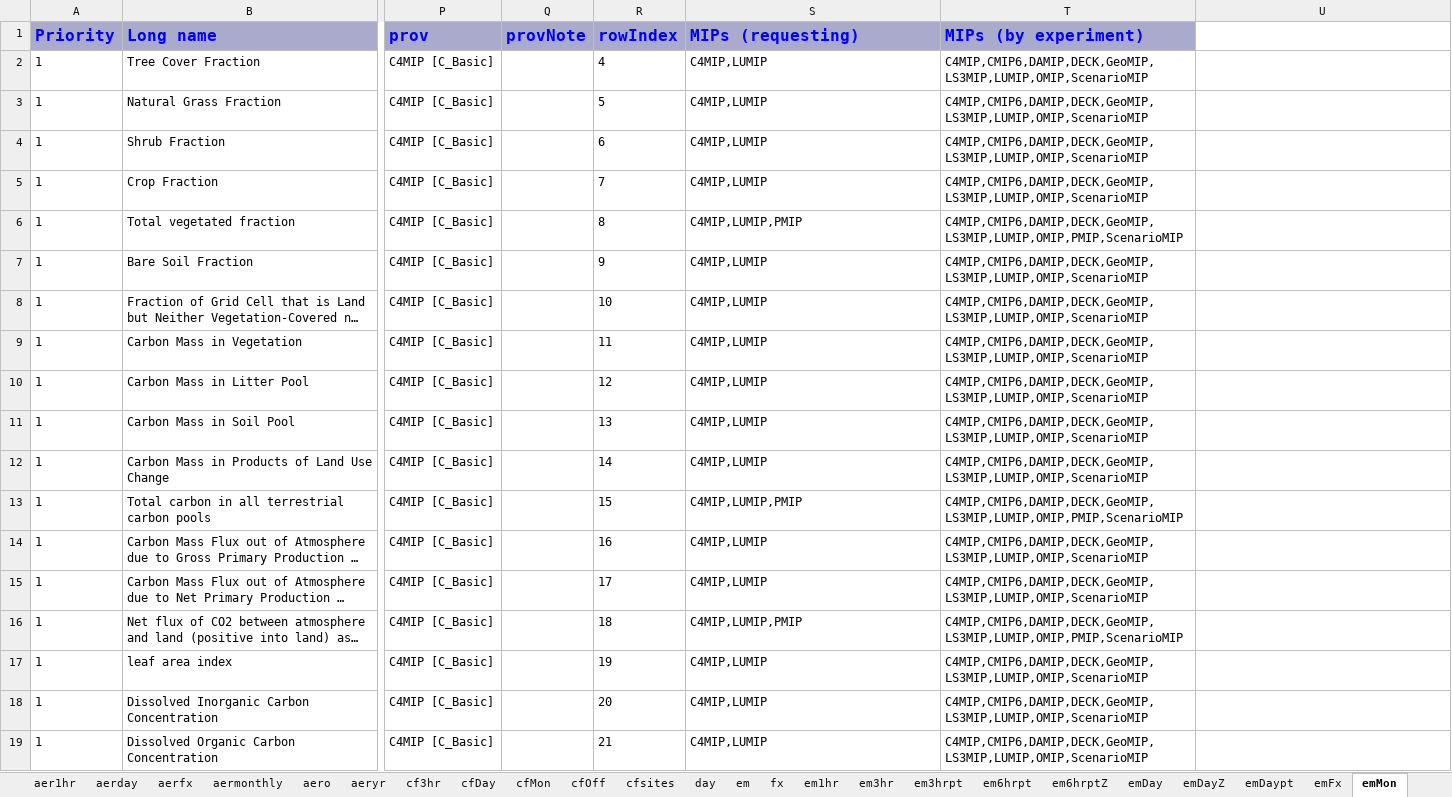
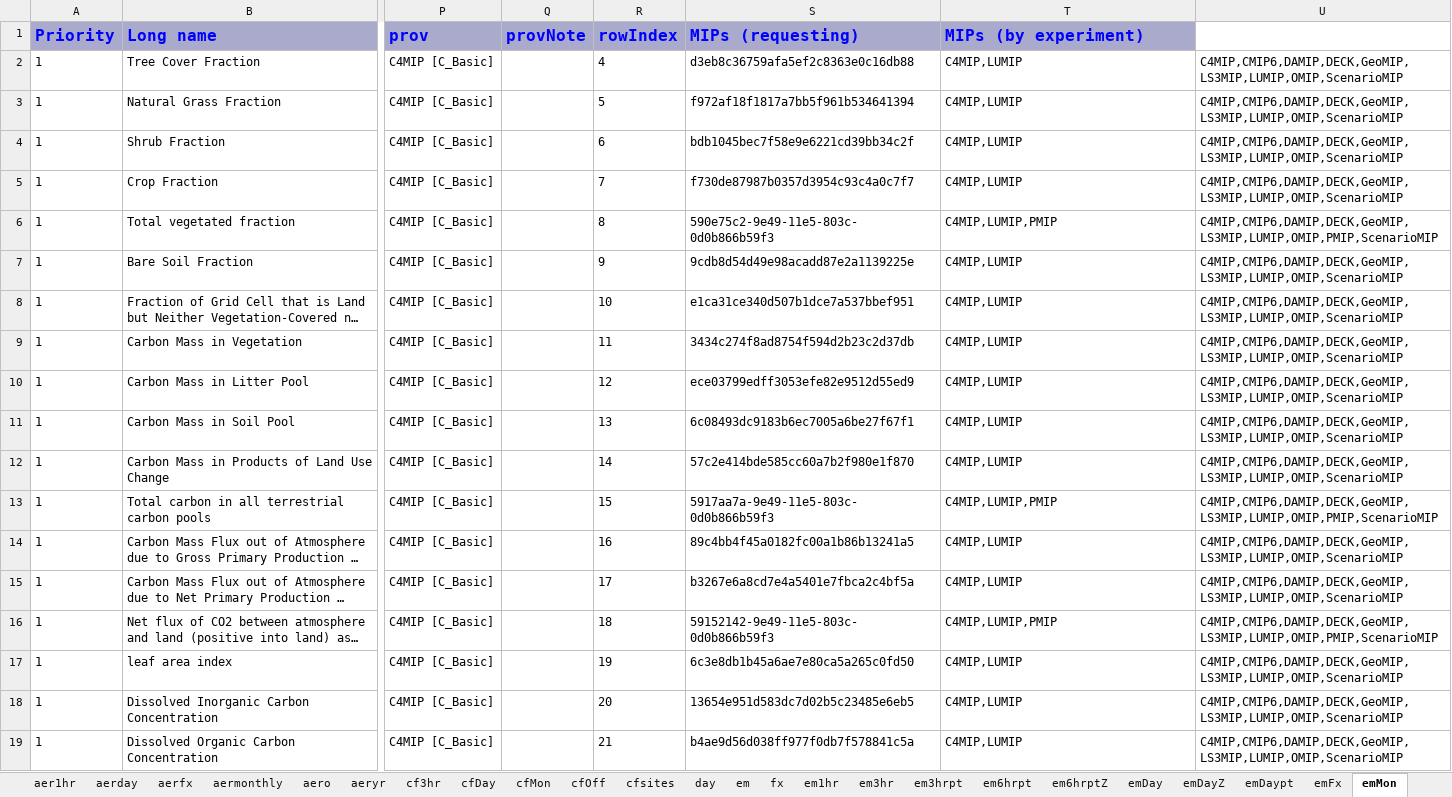
Before and after one commit to zklaus-cmip6/CMIP6dreq, an Excel workbook: dreqPy/docs/CMIP6_MIP_tables.xlsx, sheet emMon, drawn as a sheet; only a part is shown, gaps mark what is left out; long unchanged cells end in …; values as stored, in another font and other column widths than the file's, no borders; the diff covers the shown part only; the diff names each change by its address in the sheet, - before the commit and + after, or states it on an @@ line.

Commit message:
new distrib
git-svn-id: http://proj.badc.rl.ac.uk/svn/exarch/CMIP6dreq/trunk@618 89a36f9e-84b7-11e1-99bb-b993851fa097

```diff
--- a/dreqPy/docs/CMIP6_MIP_tables.xlsx (sheet emMon)
+++ b/dreqPy/docs/CMIP6_MIP_tables.xlsx (sheet emMon)
-S2 (MIPs (requesting)): C4MIP,LUMIP
+S2 (MIPs (requesting)): d3eb8c36759afa5ef2c8363e0c16db88
-T2:T5 (MIPs (by experiment)): C4MIP,CMIP6,DAMIP,DECK,GeoMIP,LS3MIP,LUMIP,OMIP,ScenarioMIP
+T2:T5 (MIPs (by experiment)): C4MIP,LUMIP
-U2:U5: (empty)
+U2:U5: C4MIP,CMIP6,DAMIP,DECK,GeoMIP,LS3MIP,LUMIP,OMIP,ScenarioMIP
-S3 (MIPs (requesting)): C4MIP,LUMIP
+S3 (MIPs (requesting)): f972af18f1817a7bb5f961b534641394
-S4 (MIPs (requesting)): C4MIP,LUMIP
+S4 (MIPs (requesting)): bdb1045bec7f58e9e6221cd39bb34c2f
-S5 (MIPs (requesting)): C4MIP,LUMIP
+S5 (MIPs (requesting)): f730de87987b0357d3954c93c4a0c7f7
-S6 (MIPs (requesting)): C4MIP,LUMIP,PMIP
+S6 (MIPs (requesting)): 590e75c2-9e49-11e5-803c-0d0b866b59f3
-T6 (MIPs (by experiment)): C4MIP,CMIP6,DAMIP,DECK,GeoMIP,LS3MIP,LUMIP,OMIP,PMIP,ScenarioMIP
+T6 (MIPs (by experiment)): C4MIP,LUMIP,PMIP
-U6: (empty)
+U6: C4MIP,CMIP6,DAMIP,DECK,GeoMIP,LS3MIP,LUMIP,OMIP,PMIP,ScenarioMIP
-S7 (MIPs (requesting)): C4MIP,LUMIP
+S7 (MIPs (requesting)): 9cdb8d54d49e98acadd87e2a1139225e
-T7:T12 (MIPs (by experiment)): C4MIP,CMIP6,DAMIP,DECK,GeoMIP,LS3MIP,LUMIP,OMIP,ScenarioMIP
+T7:T12 (MIPs (by experiment)): C4MIP,LUMIP
-U7:U12: (empty)
+U7:U12: C4MIP,CMIP6,DAMIP,DECK,GeoMIP,LS3MIP,LUMIP,OMIP,ScenarioMIP
-S8 (MIPs (requesting)): C4MIP,LUMIP
+S8 (MIPs (requesting)): e1ca31ce340d507b1dce7a537bbef951
-S9 (MIPs (requesting)): C4MIP,LUMIP
+S9 (MIPs (requesting)): 3434c274f8ad8754f594d2b23c2d37db
-S10 (MIPs (requesting)): C4MIP,LUMIP
+S10 (MIPs (requesting)): ece03799edff3053efe82e9512d55ed9
-S11 (MIPs (requesting)): C4MIP,LUMIP
+S11 (MIPs (requesting)): 6c08493dc9183b6ec7005a6be27f67f1
-S12 (MIPs (requesting)): C4MIP,LUMIP
+S12 (MIPs (requesting)): 57c2e414bde585cc60a7b2f980e1f870
-S13 (MIPs (requesting)): C4MIP,LUMIP,PMIP
+S13 (MIPs (requesting)): 5917aa7a-9e49-11e5-803c-0d0b866b59f3
-T13 (MIPs (by experiment)): C4MIP,CMIP6,DAMIP,DECK,GeoMIP,LS3MIP,LUMIP,OMIP,PMIP,ScenarioMIP
+T13 (MIPs (by experiment)): C4MIP,LUMIP,PMIP
-U13: (empty)
+U13: C4MIP,CMIP6,DAMIP,DECK,GeoMIP,LS3MIP,LUMIP,OMIP,PMIP,ScenarioMIP
-S14 (MIPs (requesting)): C4MIP,LUMIP
+S14 (MIPs (requesting)): 89c4bb4f45a0182fc00a1b86b13241a5
-T14:T15 (MIPs (by experiment)): C4MIP,CMIP6,DAMIP,DECK,GeoMIP,LS3MIP,LUMIP,OMIP,ScenarioMIP
+T14:T15 (MIPs (by experiment)): C4MIP,LUMIP
-U14:U15: (empty)
+U14:U15: C4MIP,CMIP6,DAMIP,DECK,GeoMIP,LS3MIP,LUMIP,OMIP,ScenarioMIP
-S15 (MIPs (requesting)): C4MIP,LUMIP
+S15 (MIPs (requesting)): b3267e6a8cd7e4a5401e7fbca2c4bf5a
-S16 (MIPs (requesting)): C4MIP,LUMIP,PMIP
+S16 (MIPs (requesting)): 59152142-9e49-11e5-803c-0d0b866b59f3
-T16 (MIPs (by experiment)): C4MIP,CMIP6,DAMIP,DECK,GeoMIP,LS3MIP,LUMIP,OMIP,PMIP,ScenarioMIP
+T16 (MIPs (by experiment)): C4MIP,LUMIP,PMIP
-U16: (empty)
+U16: C4MIP,CMIP6,DAMIP,DECK,GeoMIP,LS3MIP,LUMIP,OMIP,PMIP,ScenarioMIP
-S17 (MIPs (requesting)): C4MIP,LUMIP
+S17 (MIPs (requesting)): 6c3e8db1b45a6ae7e80ca5a265c0fd50
-T17:T19 (MIPs (by experiment)): C4MIP,CMIP6,DAMIP,DECK,GeoMIP,LS3MIP,LUMIP,OMIP,ScenarioMIP
+T17:T19 (MIPs (by experiment)): C4MIP,LUMIP
-U17:U19: (empty)
+U17:U19: C4MIP,CMIP6,DAMIP,DECK,GeoMIP,LS3MIP,LUMIP,OMIP,ScenarioMIP
-S18 (MIPs (requesting)): C4MIP,LUMIP
+S18 (MIPs (requesting)): 13654e951d583dc7d02b5c23485e6eb5
-S19 (MIPs (requesting)): C4MIP,LUMIP
+S19 (MIPs (requesting)): b4ae9d56d038ff977f0db7f578841c5a
```
Also changed, not shown: 25 removed rows and 1449 edited cells elsewhere in this sheet, sheet emDay, sheet Omon, sheet Oyr, sheet CORDEX_day, sheet aermonthly, sheet CCMI1_monthly, 41 more sheets, 8 other files.
